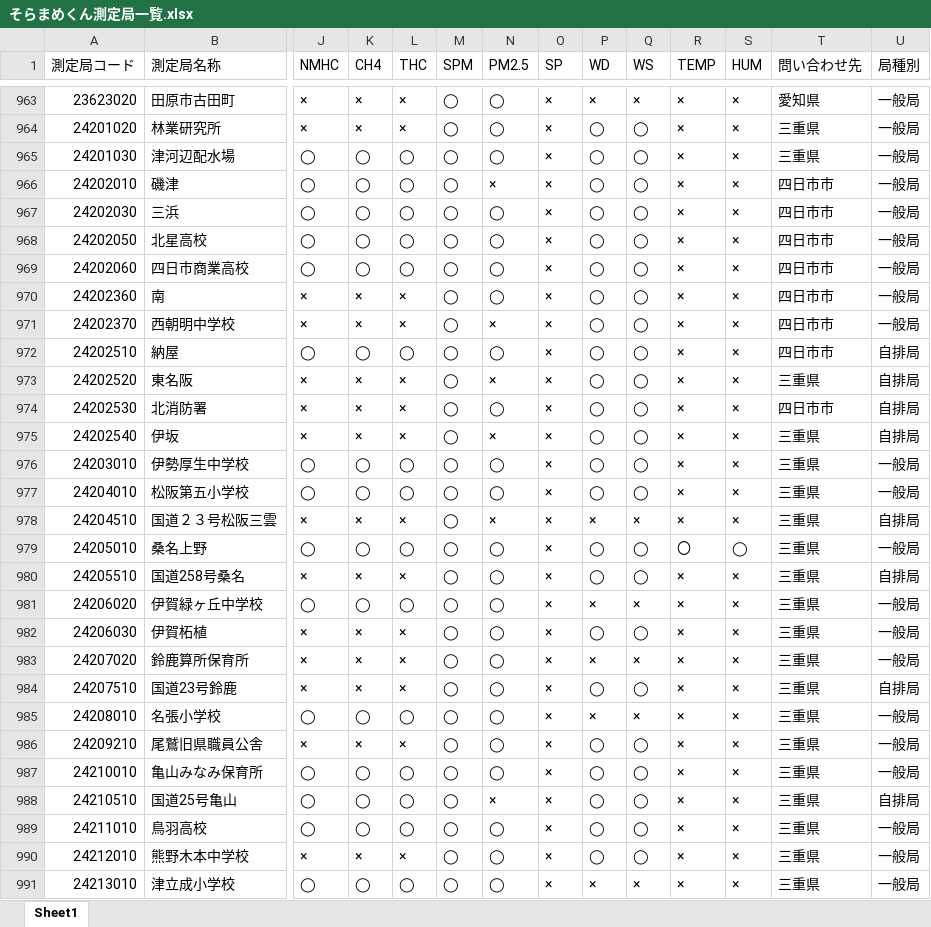
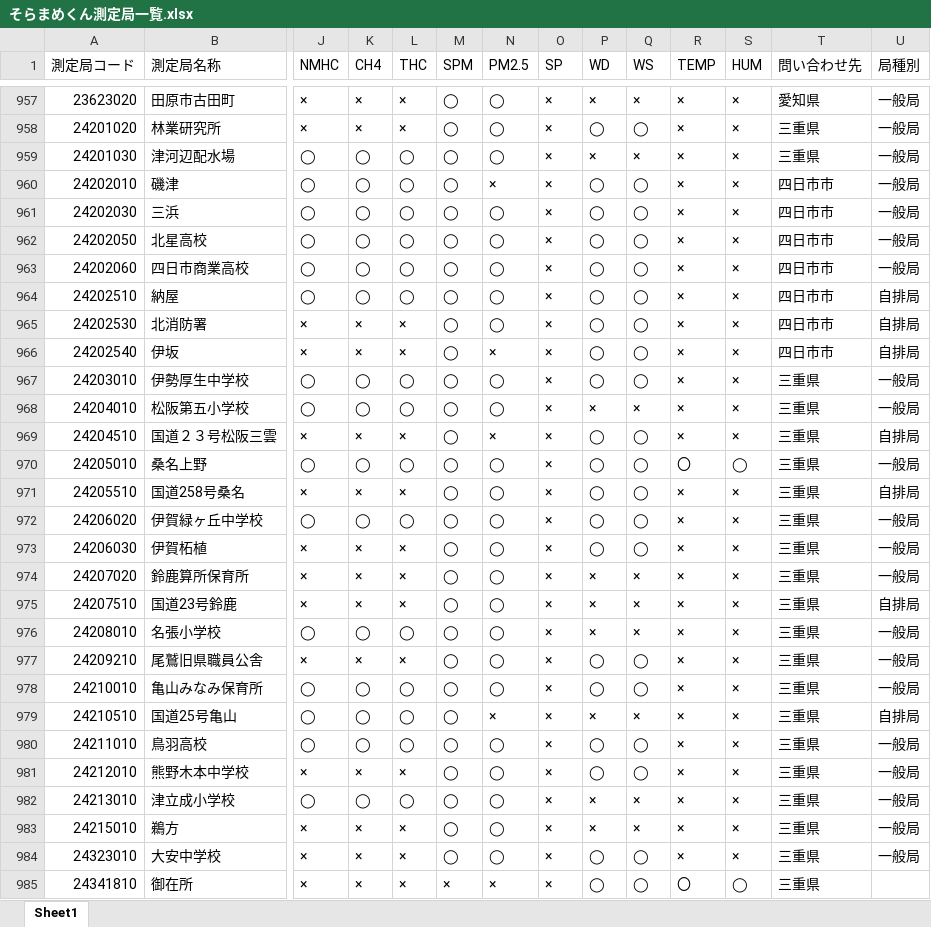
Before and after one commit to Garfie2021/AirQualityMetrics, an Excel workbook: Src/そらまめくん_測定局/そらまめくん測定局一覧.xlsx, sheet Sheet1, drawn as a sheet; only a part is shown, gaps mark what is left out; the shorter side is filled out with more unchanged rows; values as stored, in another font and other column widths than the file's, no borders; removed rows and columns are numbered as before the commit, all else as after; rows hold the shown columns only; the diff covers the shown part only; the diff names each change by its address in the sheet, - before the commit and + after, or states it on an @@ line.

```diff
--- a/Src/そらまめくん_測定局/そらまめくん測定局一覧.xlsx (sheet Sheet1)
+++ b/Src/そらまめくん_測定局/そらまめくん測定局一覧.xlsx (sheet Sheet1)
-P959 (WD): ◯
+P959 (WD): ×
-Q959 (WS): ◯
+Q959 (WS): ×
-row 970: 24202360 | 南 | × | × | × | ◯ | ◯ | × | ◯ | ◯ | × | × | 四日市市 | 一般局
-row 971: 24202370 | 西朝明中学校 | × | × | × | ◯ | × | × | ◯ | ◯ | × | × | 四日市市 | 一般局
-row 973: 24202520 | 東名阪 | × | × | × | ◯ | × | × | ◯ | ◯ | × | × | 三重県 | 自排局
-T966 (問い合わせ先): 三重県
+T966 (問い合わせ先): 四日市市
-P968 (WD): ◯
+P968 (WD): ×
-Q968 (WS): ◯
+Q968 (WS): ×
-P969 (WD): ×
+P969 (WD): ◯
-Q969 (WS): ×
+Q969 (WS): ◯
-P972 (WD): ×
+P972 (WD): ◯
-Q972 (WS): ×
+Q972 (WS): ◯
-P975 (WD): ◯
+P975 (WD): ×
-Q975 (WS): ◯
+Q975 (WS): ×
-P979 (WD): ◯
+P979 (WD): ×
-Q979 (WS): ◯
+Q979 (WS): ×
```
Also changed, not shown: 3 added rows, 14 removed rows and 230 edited cells elsewhere in this sheet, 5 other files.
